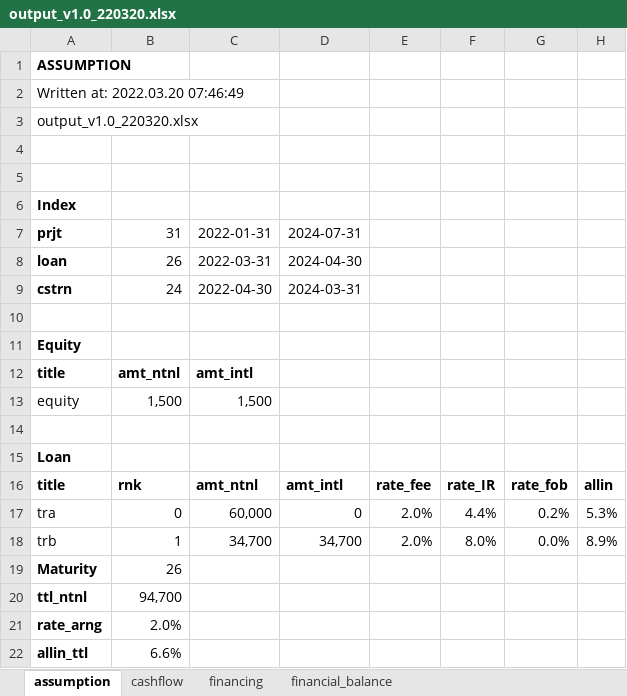
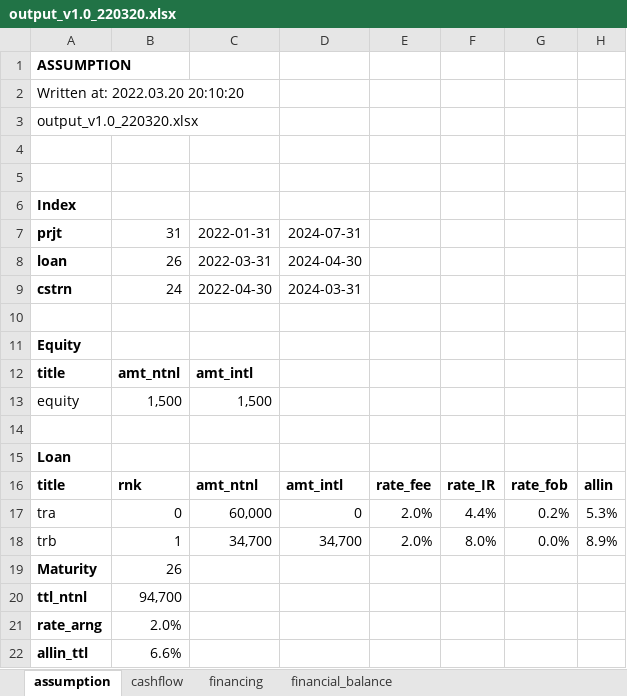
Before and after one commit to kphong16/Financial_Model-CashFlow4, an Excel workbook: case2_220316/output_v1.0_220320.xlsx, sheet assumption, drawn as a sheet; values as stored, in another font and other column widths than the file's, no borders; the diff names each change by its address in the sheet, - before the commit and + after, or states it on an @@ line.

```diff
--- a/case2_220316/output_v1.0_220320.xlsx (sheet assumption)
+++ b/case2_220316/output_v1.0_220320.xlsx (sheet assumption)
-A2: Written at: 2022.03.20 07:46:49
+A2: Written at: 2022.03.20 20:10:20
```
Also changed, not shown: sheet financial_balance, sheet financing, sheet cashflow, 3 other files.
